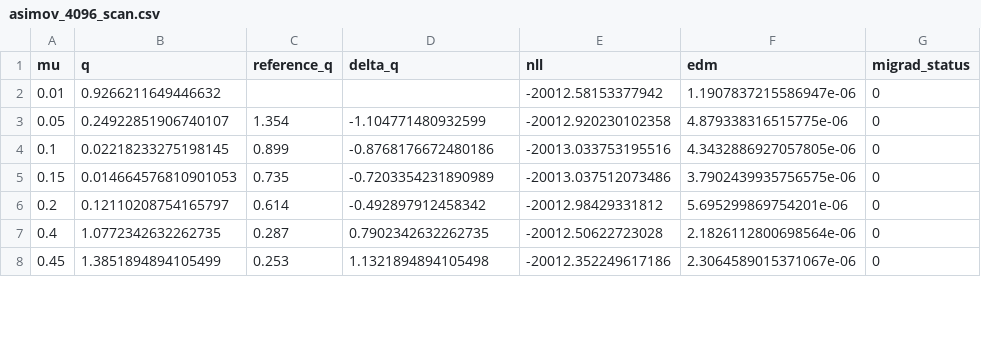
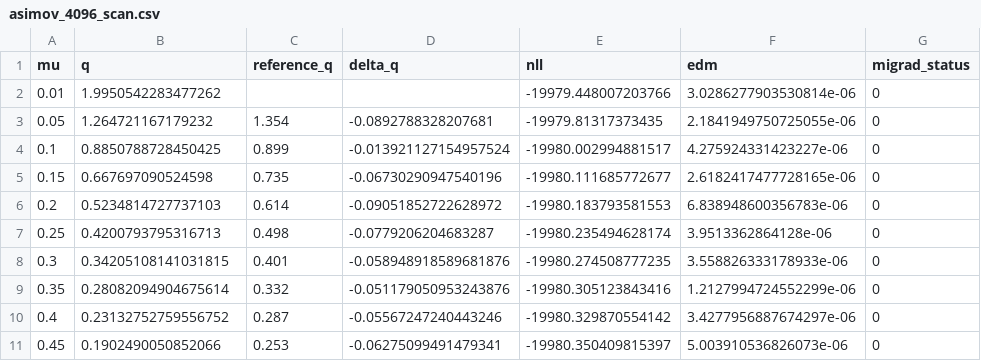
Before and after one commit to rafaellopesdesa/offshell_reweighting, a CSV file: presentation/data/asimov_4096_scan.csv, drawn as a sheet; only a part is shown; the diff covers the shown part only.

Commit message:
Present corrected Asimov scans, normalization diagnosis, and time and memory measurements

```diff
--- a/presentation/data/asimov_4096_scan.csv
+++ b/presentation/data/asimov_4096_scan.csv
@@ -1,8 +1,11 @@
 mu,q,reference_q,delta_q,nll,edm,migrad_status
-0.01,0.9266211649446632,,,-20012.58153377942,1.1907837215586947e-06,0
-0.05,0.24922851906740107,1.354,-1.104771480932599,-20012.920230102358,4.879338316515775e-06,0
-0.1,0.02218233275198145,0.899,-0.8768176672480186,-20013.033753195516,4.3432886927057805e-06,0
-0.15,0.014664576810901053,0.735,-0.7203354231890989,-20013.037512073486,3.7902439935756575e-06,0
-0.2,0.12110208754165797,0.614,-0.492897912458342,-20012.98429331812,5.695299869754201e-06,0
-0.4,1.0772342632262735,0.287,0.7902342632262735,-20012.50622723028,2.1826112800698564e-06,0
-0.45,1.3851894894105499,0.253,1.1321894894105498,-20012.352249617186,2.3064589015371067e-06,0
+0.01,1.9950542283477262,,,-19979.448007203766,3.0286277903530814e-06,0
+0.05,1.264721167179232,1.354,-0.0892788328207681,-19979.81317373435,2.1841949750725055e-06,0
+0.1,0.8850788728450425,0.899,-0.013921127154957524,-19980.002994881517,4.275924331423227e-06,0
+0.15,0.667697090524598,0.735,-0.06730290947540196,-19980.111685772677,2.6182417477728165e-06,0
+0.2,0.5234814727737103,0.614,-0.09051852722628972,-19980.183793581553,6.838948600356783e-06,0
+0.25,0.4200793795316713,0.498,-0.0779206204683287,-19980.235494628174,3.9513362864128e-06,0
+0.3,0.34205108141031815,0.401,-0.058948918589681876,-19980.274508777235,3.558826333178933e-06,0
+0.35,0.28082094904675614,0.332,-0.051179050953243876,-19980.305123843416,1.2127994724552299e-06,0
+0.4,0.23132752759556752,0.287,-0.05567247240443246,-19980.329870554142,3.4277956887674297e-06,0
+0.45,0.1902490050852066,0.253,-0.06275099491479341,-19980.350409815397,5.003910536826073e-06,0
```
Also changed, not shown: 19 added rows and 8 edited cells elsewhere in this file, presentation/data/asimov_4096_parameters.csv, presentation/data/asimov_8192_parameters.csv, 15 other files.
